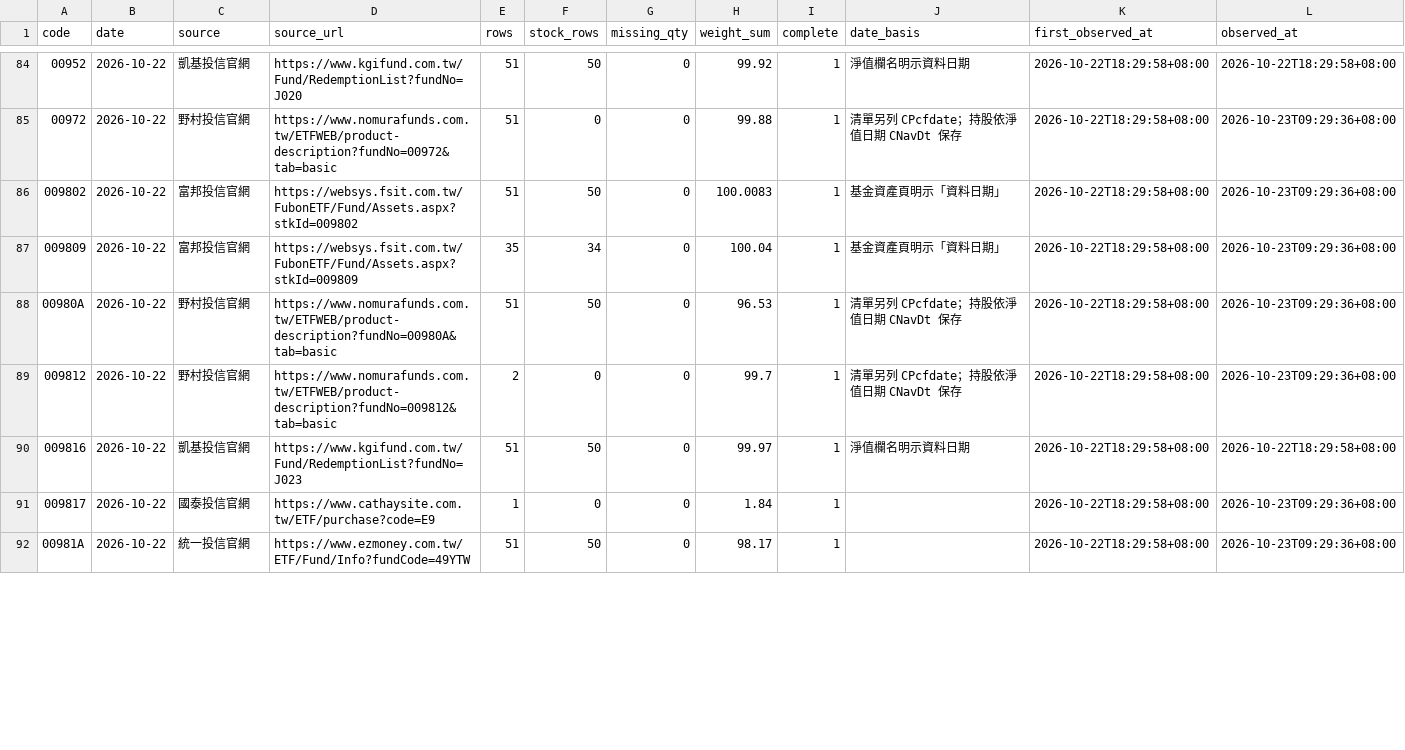
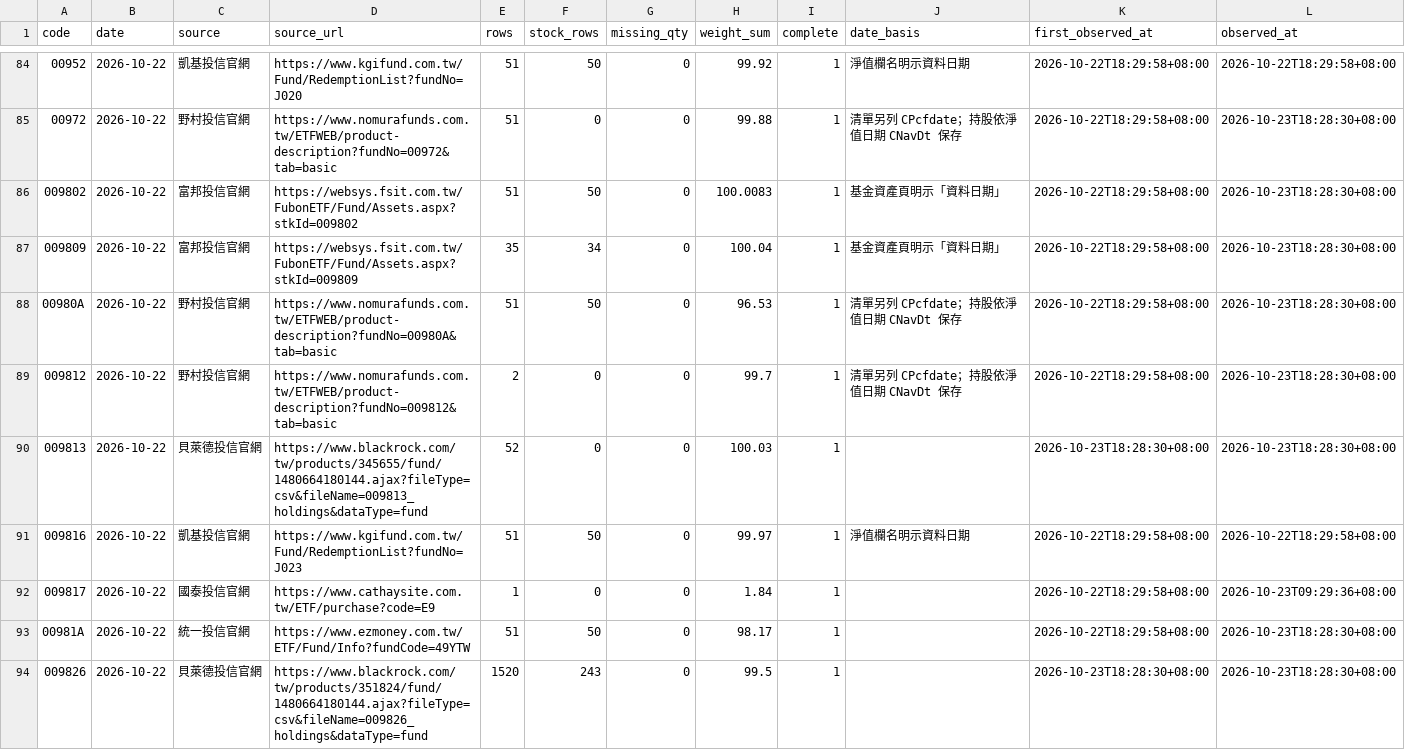
Before and after one commit to breezeflow-tw/breezeflow-data, a CSV file: data/history/holding_lists/2026-10-22.csv, drawn as a sheet; only a part is shown, gaps mark what is left out; the diff covers the shown part only.

```diff
--- a/data/history/holding_lists/2026-10-22.csv
+++ b/data/history/holding_lists/2026-10-22.csv
@@ -84,9 +84,11 @@ code,date,source,source_url,rows,stock_rows,missing_qty,weight_sum,complete,date
 00952,2026-10-22,凱基投信官網,https://www.kgifund.com.tw/Fund/RedemptionList?fundNo=J020,51,50,0,99.92,1,淨值欄名明示資料日期,2026-10-22T18:29:58+08:00,2026-10-22T18:29:58+08:00
-00972,2026-10-22,野村投信官網,https://www.nomurafunds.com.tw/ETFWEB/product-description?fundNo=00972&tab=basic,51,0,0,99.88,1,清單另列 CPcfdate；持股依淨值日期 CNavDt 保存,2026-10-22T18:29:58+08:00,2026-10-23T09:29:36+08:00
-009802,2026-10-22,富邦投信官網,https://websys.fsit.com.tw/FubonETF/Fund/Assets.aspx?stkId=009802,51,50,0,100.0083,1,基金資產頁明示「資料日期」,2026-10-22T18:29:58+08:00,2026-10-23T09:29:36+08:00
-009809,2026-10-22,富邦投信官網,https://websys.fsit.com.tw/FubonETF/Fund/Assets.aspx?stkId=009809,35,34,0,100.04,1,基金資產頁明示「資料日期」,2026-10-22T18:29:58+08:00,2026-10-23T09:29:36+08:00
-00980A,2026-10-22,野村投信官網,https://www.nomurafunds.com.tw/ETFWEB/product-description?fundNo=00980A&tab=basic,51,50,0,96.53,1,清單另列 CPcfdate；持股依淨值日期 CNavDt 保存,2026-10-22T18:29:58+08:00,2026-10-23T09:29:36+08:00
-009812,2026-10-22,野村投信官網,https://www.nomurafunds.com.tw/ETFWEB/product-description?fundNo=009812&tab=basic,2,0,0,99.7,1,清單另列 CPcfdate；持股依淨值日期 CNavDt 保存,2026-10-22T18:29:58+08:00,2026-10-23T09:29:36+08:00
+00972,2026-10-22,野村投信官網,https://www.nomurafunds.com.tw/ETFWEB/product-description?fundNo=00972&tab=basic,51,0,0,99.88,1,清單另列 CPcfdate；持股依淨值日期 CNavDt 保存,2026-10-22T18:29:58+08:00,2026-10-23T18:28:30+08:00
+009802,2026-10-22,富邦投信官網,https://websys.fsit.com.tw/FubonETF/Fund/Assets.aspx?stkId=009802,51,50,0,100.0083,1,基金資產頁明示「資料日期」,2026-10-22T18:29:58+08:00,2026-10-23T18:28:30+08:00
+009809,2026-10-22,富邦投信官網,https://websys.fsit.com.tw/FubonETF/Fund/Assets.aspx?stkId=009809,35,34,0,100.04,1,基金資產頁明示「資料日期」,2026-10-22T18:29:58+08:00,2026-10-23T18:28:30+08:00
+00980A,2026-10-22,野村投信官網,https://www.nomurafunds.com.tw/ETFWEB/product-description?fundNo=00980A&tab=basic,51,50,0,96.53,1,清單另列 CPcfdate；持股依淨值日期 CNavDt 保存,2026-10-22T18:29:58+08:00,2026-10-23T18:28:30+08:00
+009812,2026-10-22,野村投信官網,https://www.nomurafunds.com.tw/ETFWEB/product-description?fundNo=009812&tab=basic,2,0,0,99.7,1,清單另列 CPcfdate；持股依淨值日期 CNavDt 保存,2026-10-22T18:29:58+08:00,2026-10-23T18:28:30+08:00
+009813,2026-10-22,貝萊德投信官網,https://www.blackrock.com/tw/products/345655/fund/1480664180144.ajax?fileType=csv&fileName=009813_holdings&dataType=fund,52,0,0,100.03,1,,2026-10-23T18:28:30+08:00,2026-10-23T18:28:30+08:00
 009816,2026-10-22,凱基投信官網,https://www.kgifund.com.tw/Fund/RedemptionList?fundNo=J023,51,50,0,99.97,1,淨值欄名明示資料日期,2026-10-22T18:29:58+08:00,2026-10-22T18:29:58+08:00
 009817,2026-10-22,國泰投信官網,https://www.cathaysite.com.tw/ETF/purchase?code=E9,1,0,0,1.84,1,,2026-10-22T18:29:58+08:00,2026-10-23T09:29:36+08:00
-00981A,2026-10-22,統一投信官網,https://www.ezmoney.com.tw/ETF/Fund/Info?fundCode=49YTW,51,50,0,98.17,1,,2026-10-22T18:29:58+08:00,2026-10-23T09:29:36+08:00
+00981A,2026-10-22,統一投信官網,https://www.ezmoney.com.tw/ETF/Fund/Info?fundCode=49YTW,51,50,0,98.17,1,,2026-10-22T18:29:58+08:00,2026-10-23T18:28:30+08:00
+009826,2026-10-22,貝萊德投信官網,https://www.blackrock.com/tw/products/351824/fund/1480664180144.ajax?fileType=csv&fileName=009826_holdings&dataType=fund,1520,243,0,99.5,1,,2026-10-23T18:28:30+08:00,2026-10-23T18:28:30+08:00
```
Also changed, not shown: 2 added rows and 67 edited cells elsewhere in this file, data/history/daily/2026-10-22.csv, data/history/dividend.csv, 15 other files.
